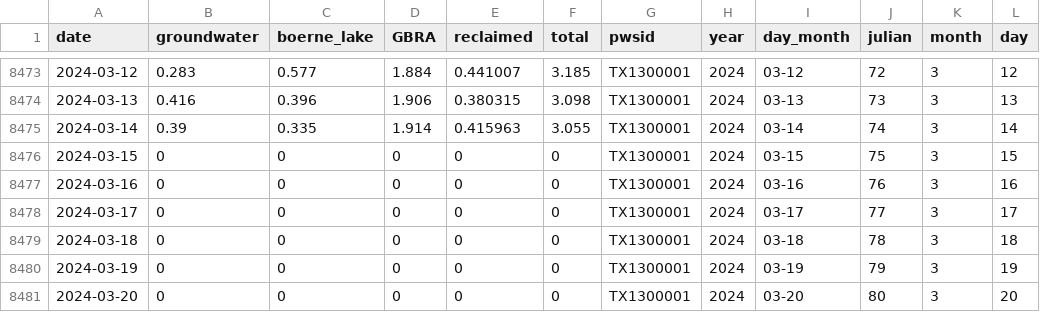
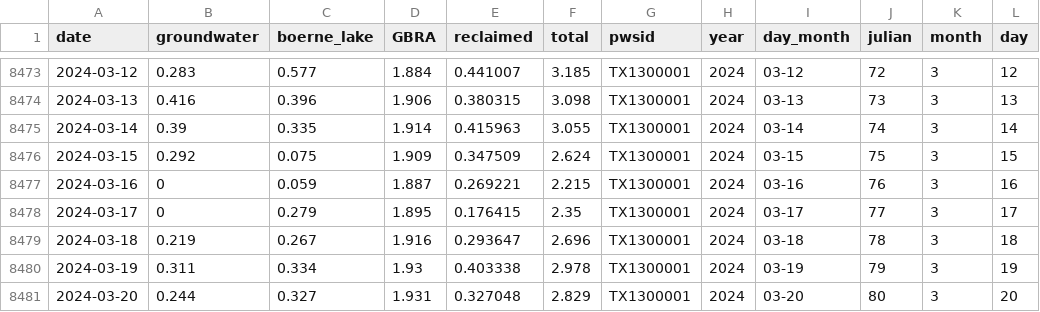
Before and after one commit to dathere/boerne-dashboard, a CSV file: boerne-water-supply/data/demand/all_demand_by_source.csv, drawn as a sheet; only a part is shown, gaps mark what is left out; the diff covers the shown part only.

```diff
--- a/boerne-water-supply/data/demand/all_demand_by_source.csv
+++ b/boerne-water-supply/data/demand/all_demand_by_source.csv
@@ -8475,7 +8475,7 @@
 2024-03-14,0.39,0.335,1.914,0.415963,3.055,"TX1300001",2024,"03-14","74",3,14
-2024-03-15,0,0,0,0,0,"TX1300001",2024,"03-15","75",3,15
-2024-03-16,0,0,0,0,0,"TX1300001",2024,"03-16","76",3,16
-2024-03-17,0,0,0,0,0,"TX1300001",2024,"03-17","77",3,17
-2024-03-18,0,0,0,0,0,"TX1300001",2024,"03-18","78",3,18
-2024-03-19,0,0,0,0,0,"TX1300001",2024,"03-19","79",3,19
-2024-03-20,0,0,0,0,0,"TX1300001",2024,"03-20","80",3,20
+2024-03-15,0.292,0.075,1.909,0.347509,2.624,"TX1300001",2024,"03-15","75",3,15
+2024-03-16,0,0.059,1.887,0.269221,2.215,"TX1300001",2024,"03-16","76",3,16
+2024-03-17,0,0.279,1.895,0.176415,2.35,"TX1300001",2024,"03-17","77",3,17
+2024-03-18,0.219,0.267,1.916,0.293647,2.696,"TX1300001",2024,"03-18","78",3,18
+2024-03-19,0.311,0.334,1.93,0.403338,2.978,"TX1300001",2024,"03-19","79",3,19
+2024-03-20,0.244,0.327,1.931,0.327048,2.829,"TX1300001",2024,"03-20","80",3,20
```
Also changed, not shown: 5 edited cells elsewhere in this file, boerne-water-supply/data/demand/all_demand_cum.csv, boerne-water-supply/data/demand/all_reclaimed_percent_of_total.csv, 11 other files.
